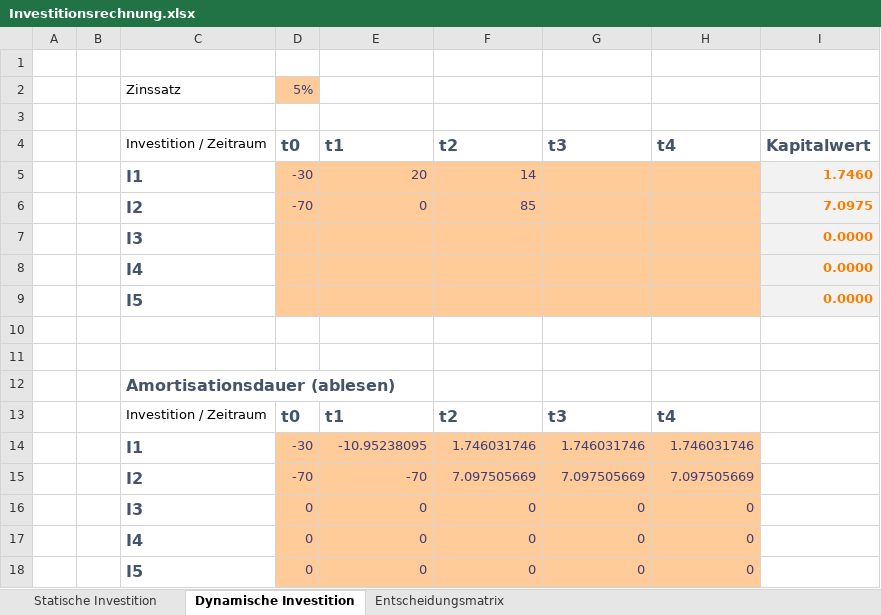
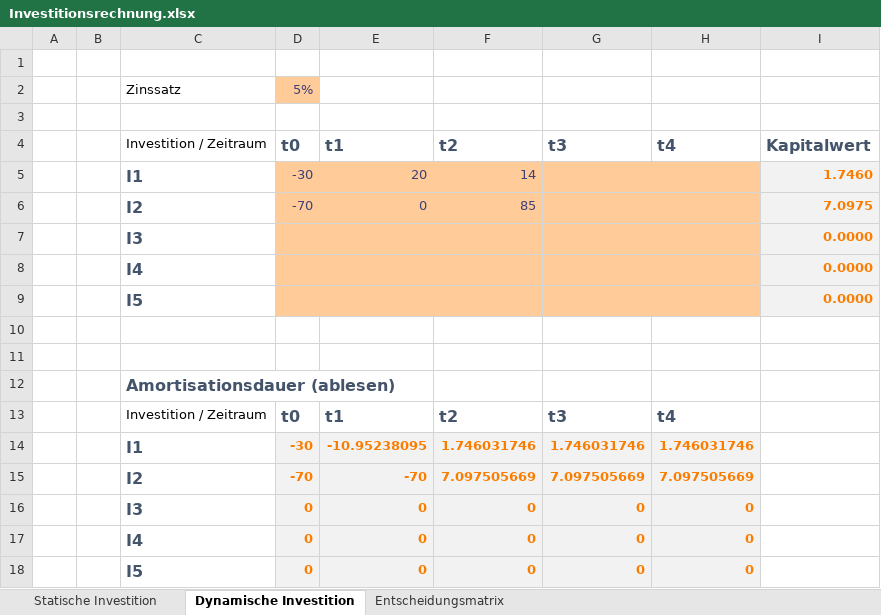
Before and after one commit to relativityhd/KLR-Cheats, an Excel workbook: IuF/Investitionsrechnung.xlsx, sheet Dynamische Investition, drawn as a sheet; only a part is shown; values as stored, in another font and other column widths than the file's, no borders; the diff names each change by its address in the sheet, - before the commit and + after, or states it on an @@ line.

Commit message:
v3

```diff
--- a/IuF/Investitionsrechnung.xlsx (sheet Dynamische Investition)
+++ b/IuF/Investitionsrechnung.xlsx (sheet Dynamische Investition)
@@ D14:H18 fill: #FFCC99 → #F2F2F2, bold: off → on, text colour: #3F3F76 → #FA7D00 @@
```
Also changed, not shown: formulas that keep their value.
